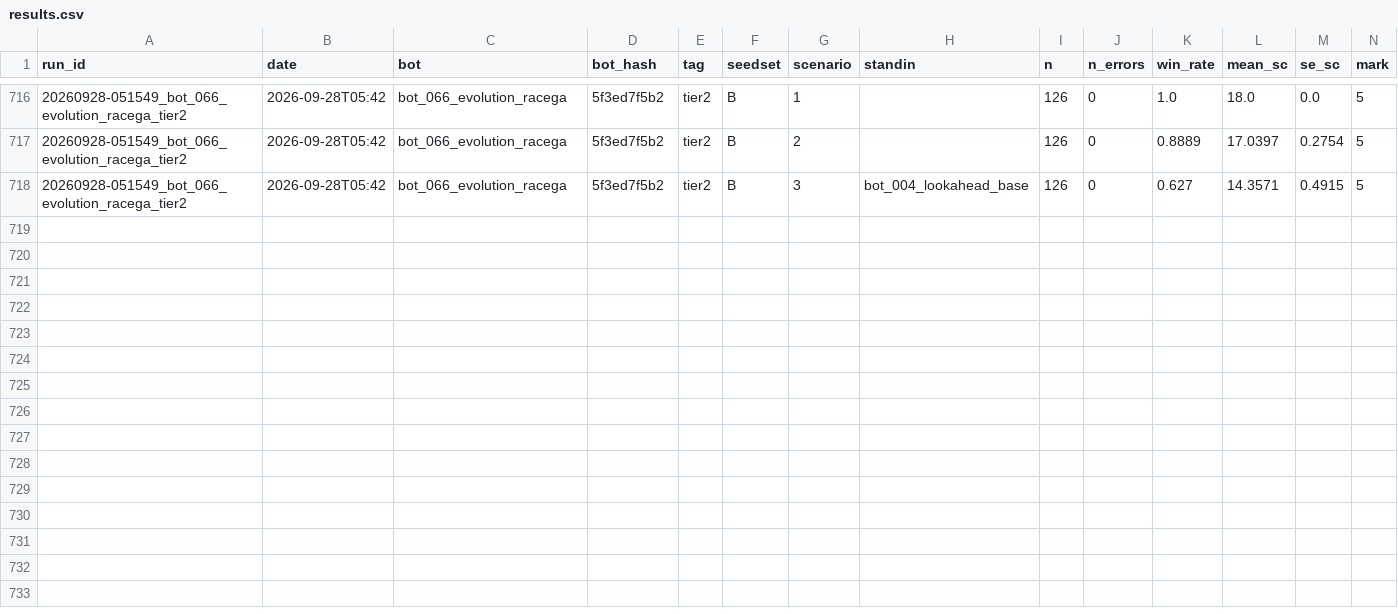
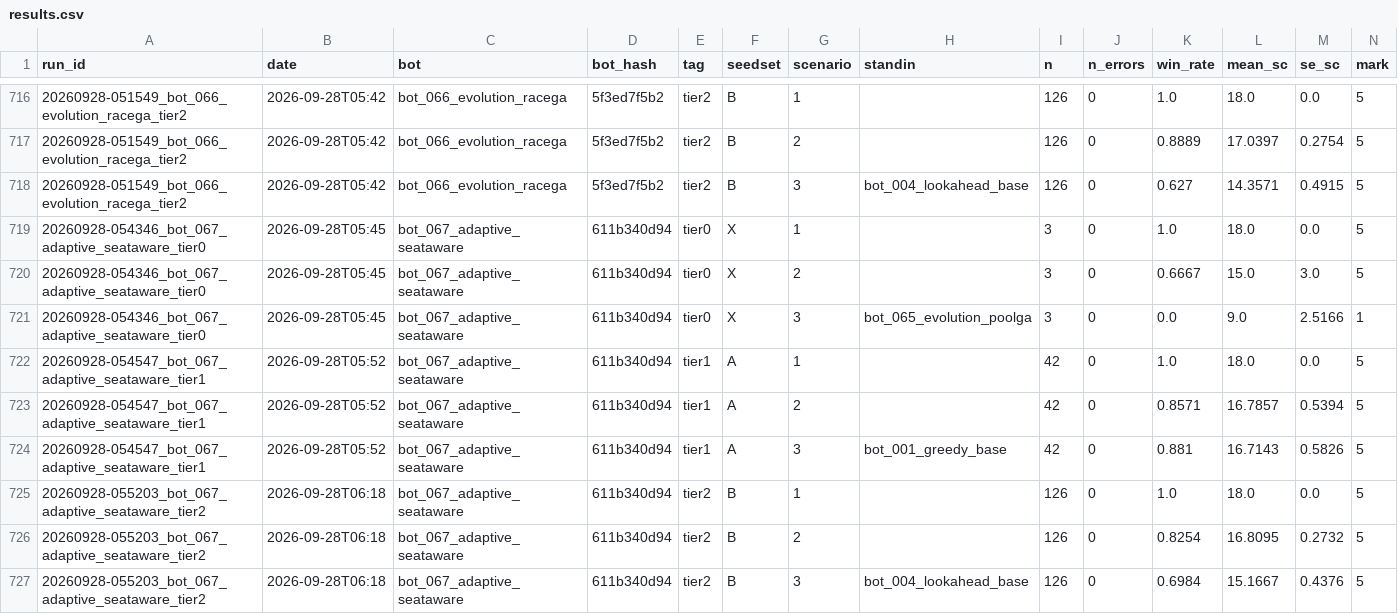
Before and after one commit to EvanCXCheng/3011-Project, a CSV file: results/results.csv, drawn as a sheet; only a part is shown, gaps mark what is left out; rows hold the shown columns only; the diff names each change by its address in the sheet, - before the commit and + after, or states it on an @@ line.

```diff
--- a/results/results.csv
+++ b/results/results.csv
+row 719: 20260928-054346_bot_067_adaptive_seataware_tier0 | 2026-09-28T05:45 | bot_067_adaptive_seataware | 611b340d94 | tier0 | X | 1 |  | 3 | 0 | 1.0 | 18.0 | 0.0 | 5
+row 720: 20260928-054346_bot_067_adaptive_seataware_tier0 | 2026-09-28T05:45 | bot_067_adaptive_seataware | 611b340d94 | tier0 | X | 2 |  | 3 | 0 | 0.6667 | 15.0 | 3.0 | 5
+row 721: 20260928-054346_bot_067_adaptive_seataware_tier0 | 2026-09-28T05:45 | bot_067_adaptive_seataware | 611b340d94 | tier0 | X | 3 | bot_065_evolution_poolga | 3 | 0 | 0.0 | 9.0 | 2.5166 | 1
+row 722: 20260928-054547_bot_067_adaptive_seataware_tier1 | 2026-09-28T05:52 | bot_067_adaptive_seataware | 611b340d94 | tier1 | A | 1 |  | 42 | 0 | 1.0 | 18.0 | 0.0 | 5
+row 723: 20260928-054547_bot_067_adaptive_seataware_tier1 | 2026-09-28T05:52 | bot_067_adaptive_seataware | 611b340d94 | tier1 | A | 2 |  | 42 | 0 | 0.8571 | 16.7857 | 0.5394 | 5
+row 724: 20260928-054547_bot_067_adaptive_seataware_tier1 | 2026-09-28T05:52 | bot_067_adaptive_seataware | 611b340d94 | tier1 | A | 3 | bot_001_greedy_base | 42 | 0 | 0.881 | 16.7143 | 0.5826 | 5
+row 725: 20260928-055203_bot_067_adaptive_seataware_tier2 | 2026-09-28T06:18 | bot_067_adaptive_seataware | 611b340d94 | tier2 | B | 1 |  | 126 | 0 | 1.0 | 18.0 | 0.0 | 5
+row 726: 20260928-055203_bot_067_adaptive_seataware_tier2 | 2026-09-28T06:18 | bot_067_adaptive_seataware | 611b340d94 | tier2 | B | 2 |  | 126 | 0 | 0.8254 | 16.8095 | 0.2732 | 5
+row 727: 20260928-055203_bot_067_adaptive_seataware_tier2 | 2026-09-28T06:18 | bot_067_adaptive_seataware | 611b340d94 | tier2 | B | 3 | bot_004_lookahead_base | 126 | 0 | 0.6984 | 15.1667 | 0.4376 | 5
```
Also changed, not shown: 5 other files.
